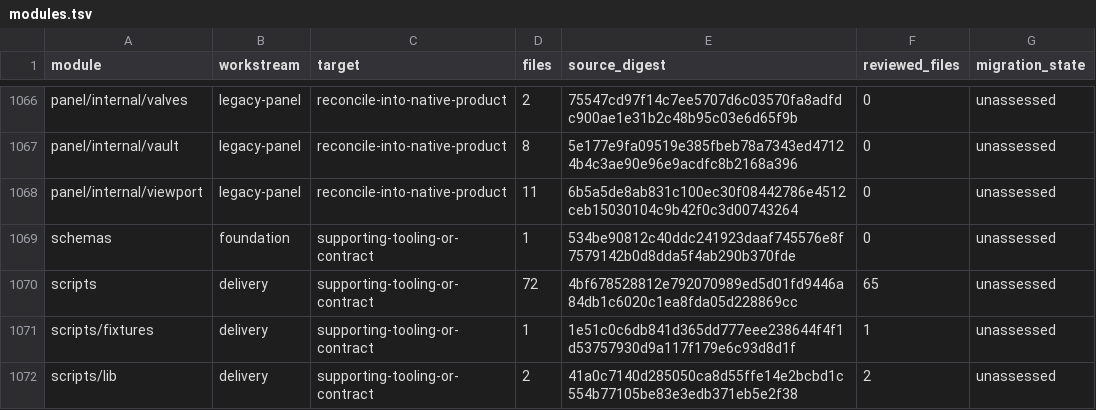
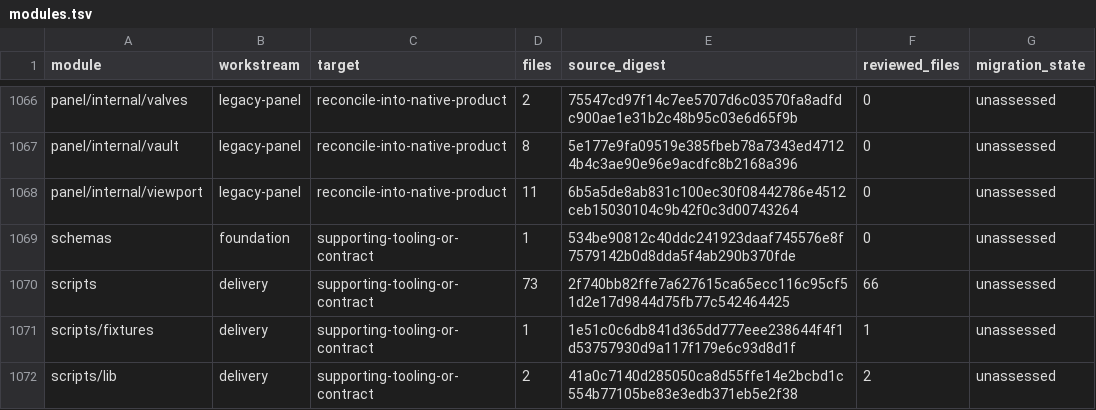
Before and after one commit to shippinAI/vaultix, a TSV file: docs/migration/generated/modules.tsv, drawn as a sheet; only a part is shown, gaps mark what is left out.

```diff
--- a/docs/migration/generated/modules.tsv
+++ b/docs/migration/generated/modules.tsv
@@ -1069,3 +1069,3 @@ panel/internal/viewport	legacy-panel	reconcile-into-native-product	11	6b5a5de8ab
 schemas	foundation	supporting-tooling-or-contract	1	534be90812c40ddc241923daaf745576e8f7579142b0d8dda5f4ab290b370fde	0	unassessed
-scripts	delivery	supporting-tooling-or-contract	72	4bf678528812e792070989ed5d01fd9446a84db1c6020c1ea8fda05d228869cc	65	unassessed
+scripts	delivery	supporting-tooling-or-contract	73	2f740bb82ffe7a627615ca65ecc116c95cf51d2e17d9844d75fb77c542464425	66	unassessed
 scripts/fixtures	delivery	supporting-tooling-or-contract	1	1e51c0c6db841d365dd777eee238644f4f1d53757930d9a117f179e6c93d8d1f	1	unassessed
```
Also changed, not shown: 9 other files.
